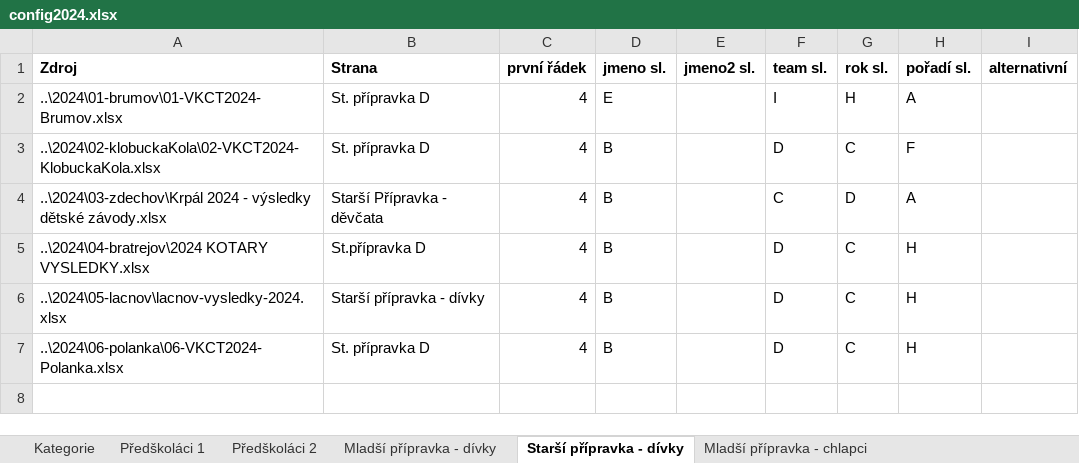
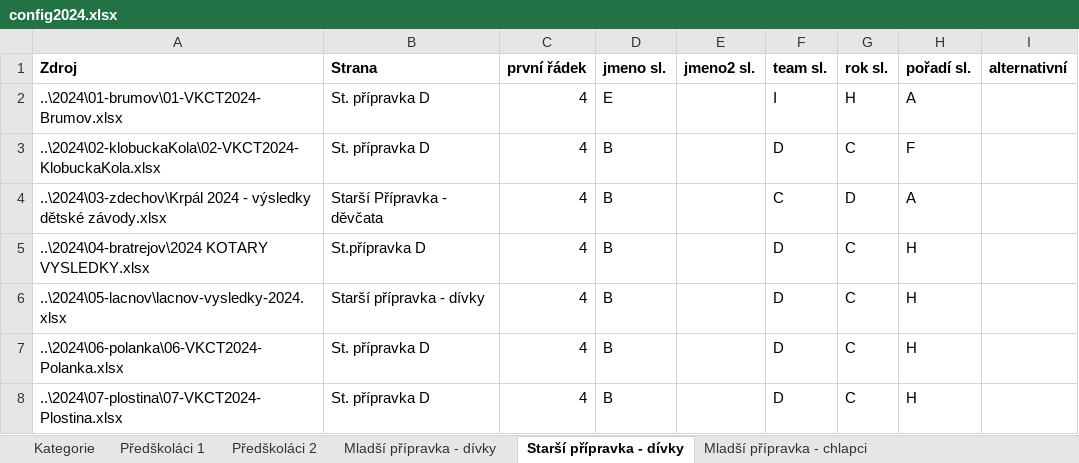
Before and after one commit to pavelchuchma/vkct, an Excel workbook: processor/config2024.xlsx, sheet Starší přípravka - dívky, drawn as a sheet; values as stored, in another font and other column widths than the file's, no borders; the diff names each change by its address in the sheet, - before the commit and + after, or states it on an @@ line.

```diff
--- a/processor/config2024.xlsx (sheet Starší přípravka - dívky)
+++ b/processor/config2024.xlsx (sheet Starší přípravka - dívky)
+row 8: ..\2024\07-plostina\07-VKCT2024-Plostina.xlsx | St. přípravka D | 4 | B |  | D | C | H
```
Also changed, not shown: sheet Předškoláci 1, sheet Předškoláci 2, sheet Mladší přípravka - chlapci, sheet Juniorky, sheet Mladší přípravka - dívky, sheet Starší žáci, 10 more sheets, 2024/06-polanka/06-VKCT2024-Polanka.xlsx, 3 other files.
